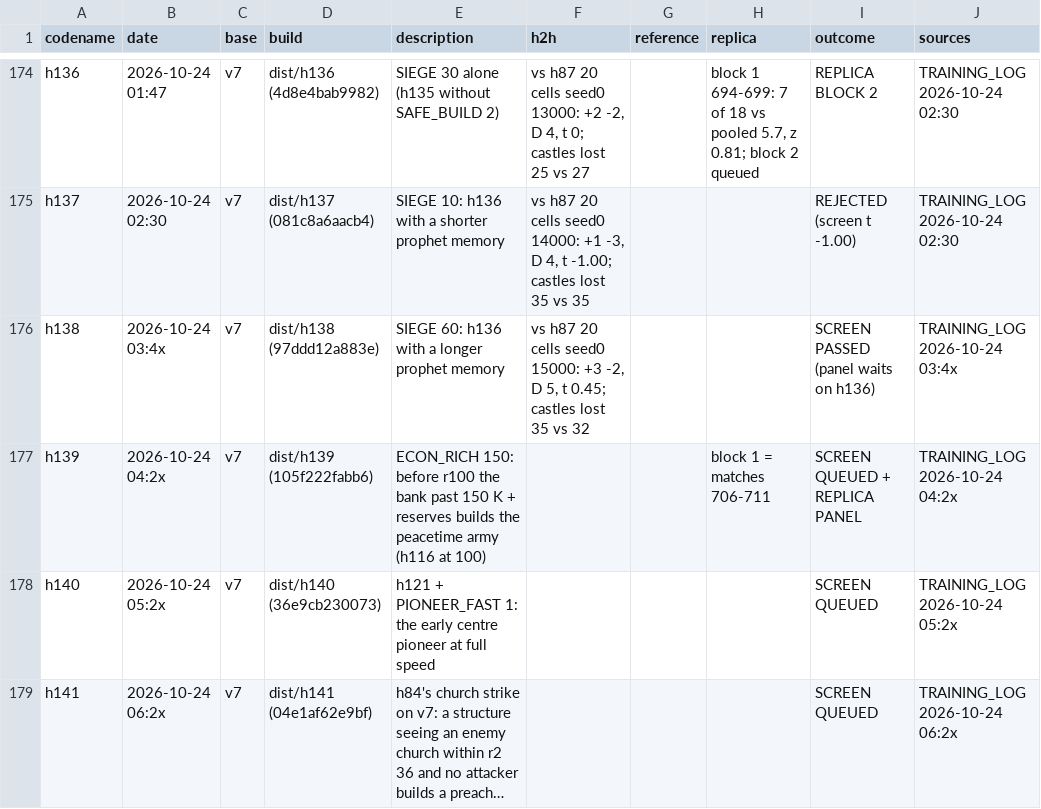
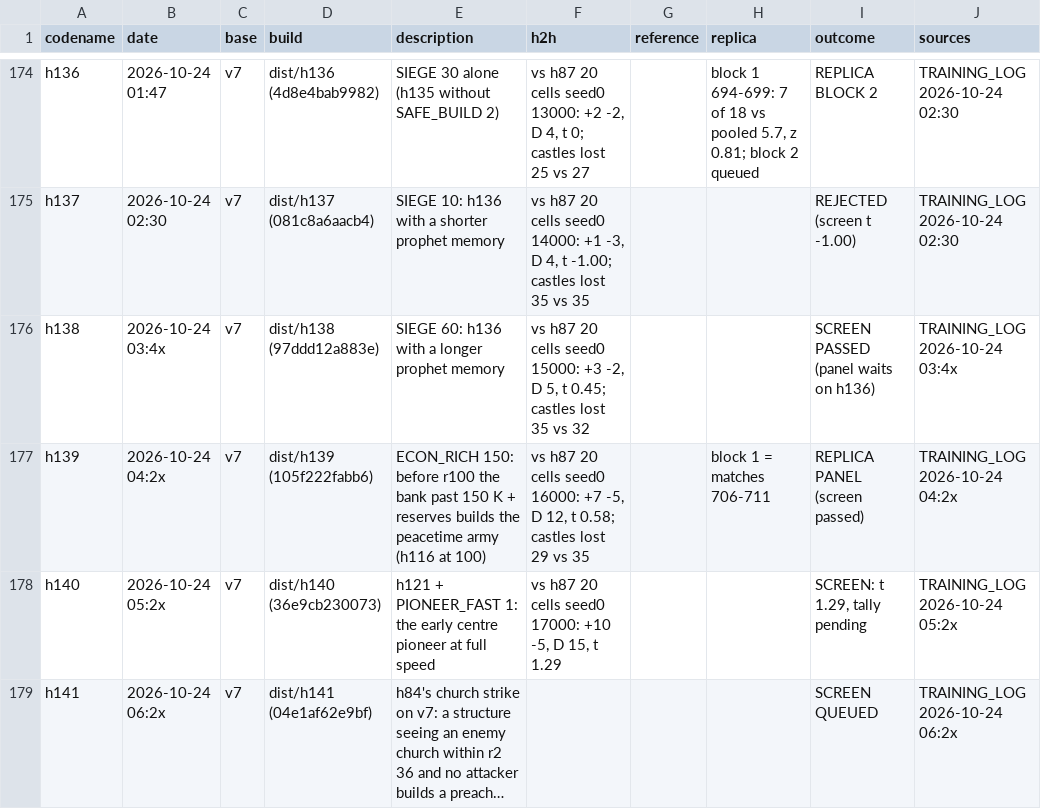
Before and after one commit to terryvanbelle/battlecode19-vibe, a CSV file: progress/attempts.csv, drawn as a sheet; only a part is shown, gaps mark what is left out; long unchanged cells end in …; the diff names each change by its address in the sheet, - before the commit and + after, or states it on an @@ line.

```diff
--- a/progress/attempts.csv
+++ b/progress/attempts.csv
-F177 (h2h): (empty)
+F177 (h2h): vs h87 20 cells seed0 16000: +7 -5, D 12, t 0.58; castles lost 29 vs 35
-I177 (outcome): SCREEN QUEUED + REPLICA PANEL
+I177 (outcome): REPLICA PANEL (screen passed)
-F178 (h2h): (empty)
+F178 (h2h): vs h87 20 cells seed0 17000: +10 -5, D 15, t 1.29
-I178 (outcome): SCREEN QUEUED
+I178 (outcome): SCREEN: t 1.29, tally pending
```
Also changed, not shown: 3 other files.
